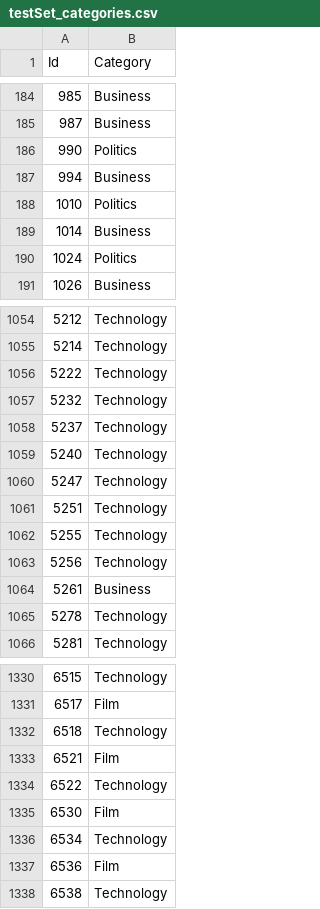
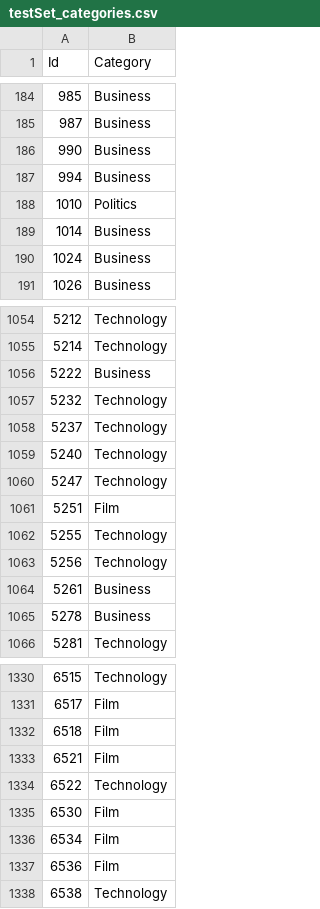
Before and after one commit to LefterisKarampas/Text-Classification, a CSV file: Classification/testSet_categories.csv, drawn as a sheet; only a part is shown, gaps mark what is left out; the diff covers the shown part only.

```diff
--- a/Classification/testSet_categories.csv
+++ b/Classification/testSet_categories.csv
@@ -185,3 +185,3 @@ Id,Category
 987,Business
-990,Politics
+990,Business
 994,Business
@@ -189,3 +189,3 @@ Id,Category
 1014,Business
-1024,Politics
+1024,Business
 1026,Business
@@ -1055,3 +1055,3 @@ Id,Category
 5214,Technology
-5222,Technology
+5222,Business
 5232,Technology
@@ -1060,3 +1060,3 @@ Id,Category
 5247,Technology
-5251,Technology
+5251,Film
 5255,Technology
@@ -1064,3 +1064,3 @@ Id,Category
 5261,Business
-5278,Technology
+5278,Business
 5281,Technology
@@ -1331,3 +1331,3 @@ Id,Category
 6517,Film
-6518,Technology
+6518,Film
 6521,Film
@@ -1335,3 +1335,3 @@ Id,Category
 6530,Film
-6534,Technology
+6534,Film
 6536,Film
```
Also changed, not shown: 52 edited cells elsewhere in this file, 12 other files.
